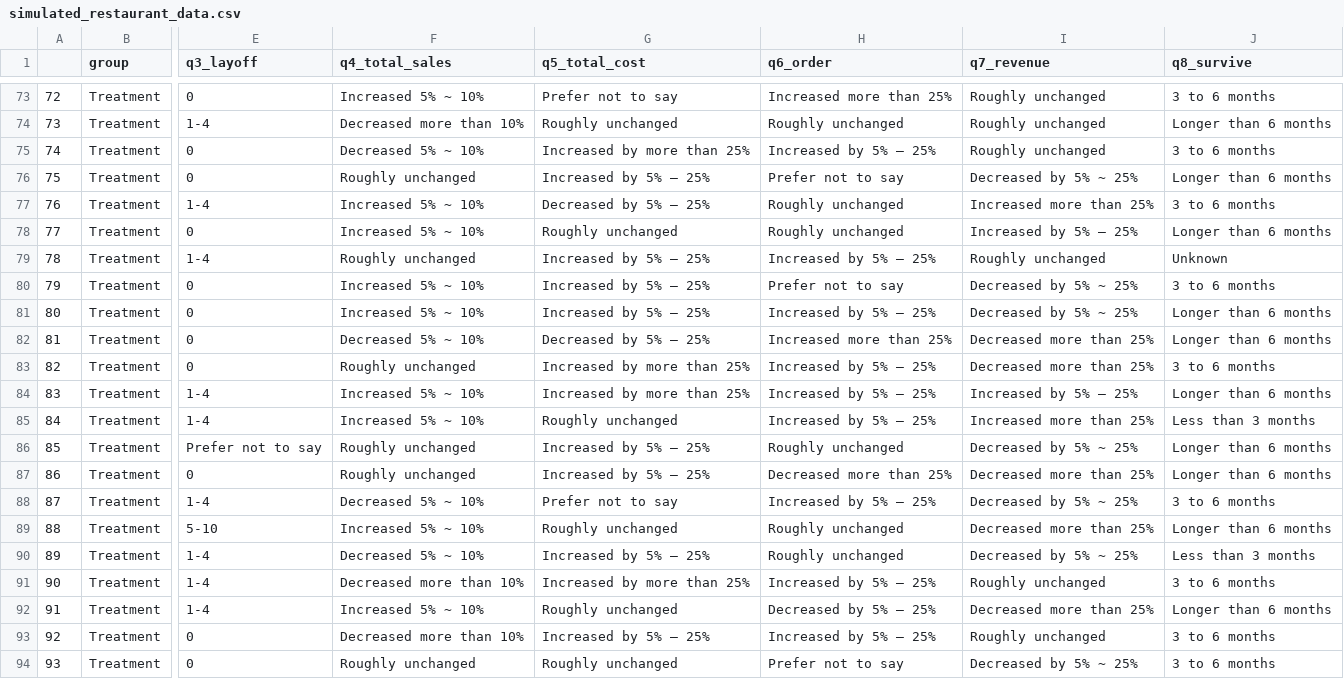
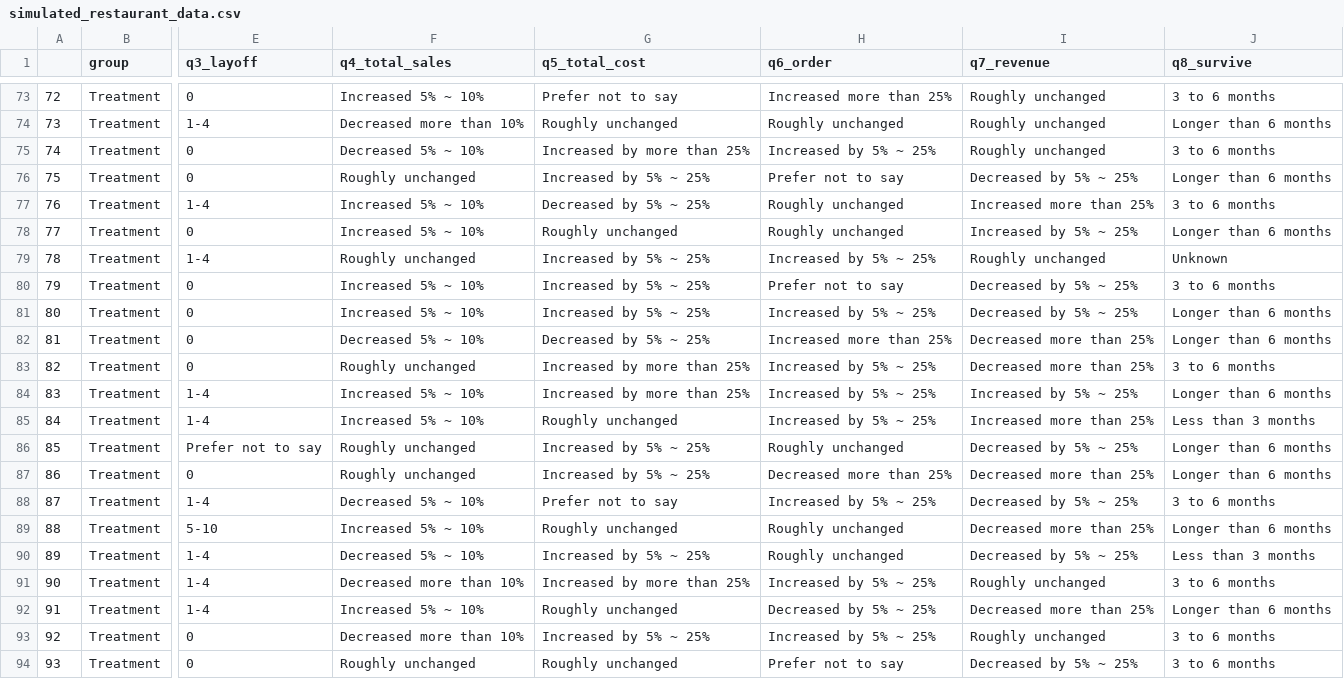
Before and after one commit to honn-ishinn/restaurants_covid_shutdown, a CSV file: outputs/survey/simulated_restaurant_data.csv, drawn as a sheet; only a part is shown, gaps mark what is left out; the diff covers the shown part only; the diff names each change by its address in the sheet, - before the commit and + after, or states it on an @@ line.

```diff
--- a/outputs/survey/simulated_restaurant_data.csv
+++ b/outputs/survey/simulated_restaurant_data.csv
-H75 (q6_order): Increased by 5% – 25%
+H75 (q6_order): Increased by 5% ~ 25%
-G76 (q5_total_cost): Increased by 5% – 25%
+G76 (q5_total_cost): Increased by 5% ~ 25%
-G77 (q5_total_cost): Decreased by 5% – 25%
+G77 (q5_total_cost): Decreased by 5% ~ 25%
-I78 (q7_revenue): Increased by 5% – 25%
+I78 (q7_revenue): Increased by 5% ~ 25%
-G79:G81 (q5_total_cost): Increased by 5% – 25%
+G79:G81 (q5_total_cost): Increased by 5% ~ 25%
-H79 (q6_order): Increased by 5% – 25%
+H79 (q6_order): Increased by 5% ~ 25%
-H81 (q6_order): Increased by 5% – 25%
+H81 (q6_order): Increased by 5% ~ 25%
-G82 (q5_total_cost): Decreased by 5% – 25%
+G82 (q5_total_cost): Decreased by 5% ~ 25%
-H83:H85 (q6_order): Increased by 5% – 25%
+H83:H85 (q6_order): Increased by 5% ~ 25%
-I84 (q7_revenue): Increased by 5% – 25%
+I84 (q7_revenue): Increased by 5% ~ 25%
-G86:G87 (q5_total_cost): Increased by 5% – 25%
+G86:G87 (q5_total_cost): Increased by 5% ~ 25%
-H88 (q6_order): Increased by 5% – 25%
+H88 (q6_order): Increased by 5% ~ 25%
-G90 (q5_total_cost): Increased by 5% – 25%
+G90 (q5_total_cost): Increased by 5% ~ 25%
-H91 (q6_order): Increased by 5% – 25%
+H91 (q6_order): Increased by 5% ~ 25%
-H92 (q6_order): Decreased by 5% – 25%
+H92 (q6_order): Decreased by 5% ~ 25%
-G93 (q5_total_cost): Increased by 5% – 25%
+G93 (q5_total_cost): Increased by 5% ~ 25%
-H93 (q6_order): Increased by 5% – 25%
+H93 (q6_order): Increased by 5% ~ 25%
```
Also changed, not shown: 35 edited cells elsewhere in this file, 5 other files.
